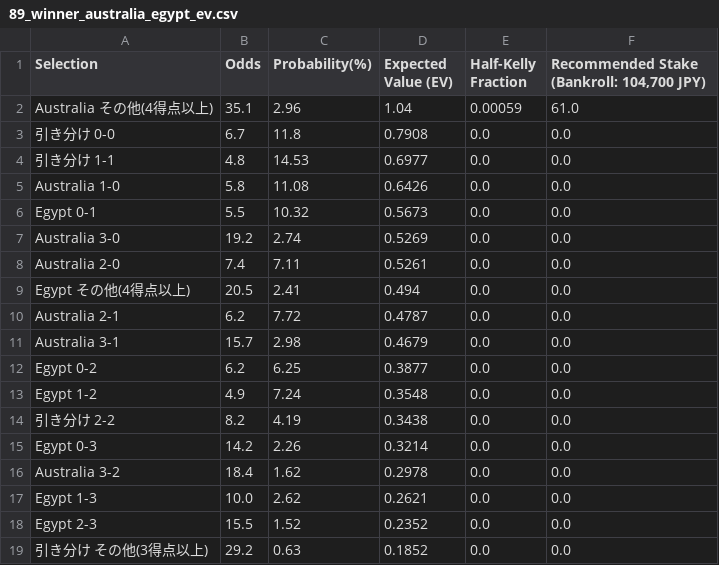
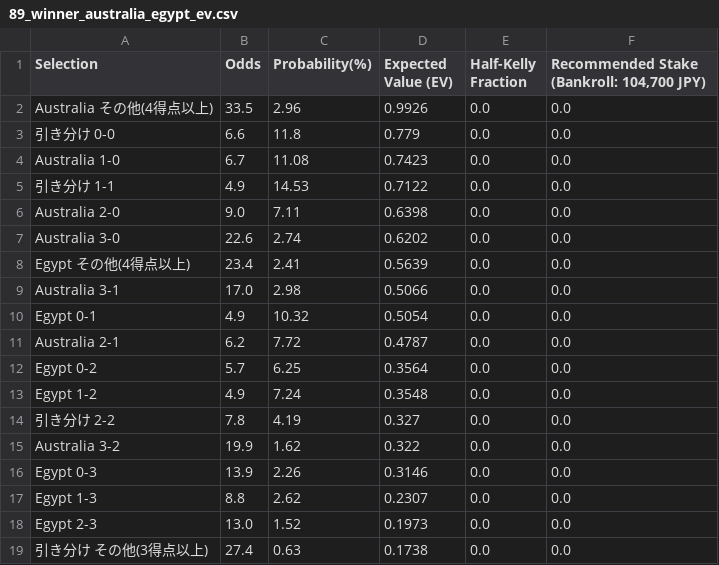
Before and after one commit to take4ff/wcup_winner, a CSV file: data/processed/2026/winner_matches/TM/89_winner_australia_egypt_ev.csv, drawn as a sheet.

```diff
--- a/data/processed/2026/winner_matches/TM/89_winner_australia_egypt_ev.csv
+++ b/data/processed/2026/winner_matches/TM/89_winner_australia_egypt_ev.csv
@@ -1,19 +1,19 @@
 Selection,Odds,Probability(%),Expected Value (EV),Half-Kelly Fraction,"Recommended Stake (Bankroll: 104,700 JPY)"
-Australia その他(4得点以上),35.1,2.96,1.04,0.00059,61.0
-引き分け 0-0,6.7,11.8,0.7908,0.0,0.0
-引き分け 1-1,4.8,14.53,0.6977,0.0,0.0
-Australia 1-0,5.8,11.08,0.6426,0.0,0.0
-Egypt 0-1,5.5,10.32,0.5673,0.0,0.0
-Australia 3-0,19.2,2.74,0.5269,0.0,0.0
-Australia 2-0,7.4,7.11,0.5261,0.0,0.0
-Egypt その他(4得点以上),20.5,2.41,0.494,0.0,0.0
+Australia その他(4得点以上),33.5,2.96,0.9926,0.0,0.0
+引き分け 0-0,6.6,11.8,0.779,0.0,0.0
+Australia 1-0,6.7,11.08,0.7423,0.0,0.0
+引き分け 1-1,4.9,14.53,0.7122,0.0,0.0
+Australia 2-0,9.0,7.11,0.6398,0.0,0.0
+Australia 3-0,22.6,2.74,0.6202,0.0,0.0
+Egypt その他(4得点以上),23.4,2.41,0.5639,0.0,0.0
+Australia 3-1,17.0,2.98,0.5066,0.0,0.0
+Egypt 0-1,4.9,10.32,0.5054,0.0,0.0
 Australia 2-1,6.2,7.72,0.4787,0.0,0.0
-Australia 3-1,15.7,2.98,0.4679,0.0,0.0
-Egypt 0-2,6.2,6.25,0.3877,0.0,0.0
+Egypt 0-2,5.7,6.25,0.3564,0.0,0.0
 Egypt 1-2,4.9,7.24,0.3548,0.0,0.0
-引き分け 2-2,8.2,4.19,0.3438,0.0,0.0
-Egypt 0-3,14.2,2.26,0.3214,0.0,0.0
-Australia 3-2,18.4,1.62,0.2978,0.0,0.0
-Egypt 1-3,10.0,2.62,0.2621,0.0,0.0
-Egypt 2-3,15.5,1.52,0.2352,0.0,0.0
-引き分け その他(3得点以上),29.2,0.63,0.1852,0.0,0.0
+引き分け 2-2,7.8,4.19,0.327,0.0,0.0
+Australia 3-2,19.9,1.62,0.322,0.0,0.0
+Egypt 0-3,13.9,2.26,0.3146,0.0,0.0
+Egypt 1-3,8.8,2.62,0.2307,0.0,0.0
+Egypt 2-3,13.0,1.52,0.1973,0.0,0.0
+引き分け その他(3得点以上),27.4,0.63,0.1738,0.0,0.0
```
Also changed, not shown: data/buy_status_TM.csv, data/processed/2026/winner_matches/TM/88_winner_colombia_ghana_ev.csv, 5 other files.
